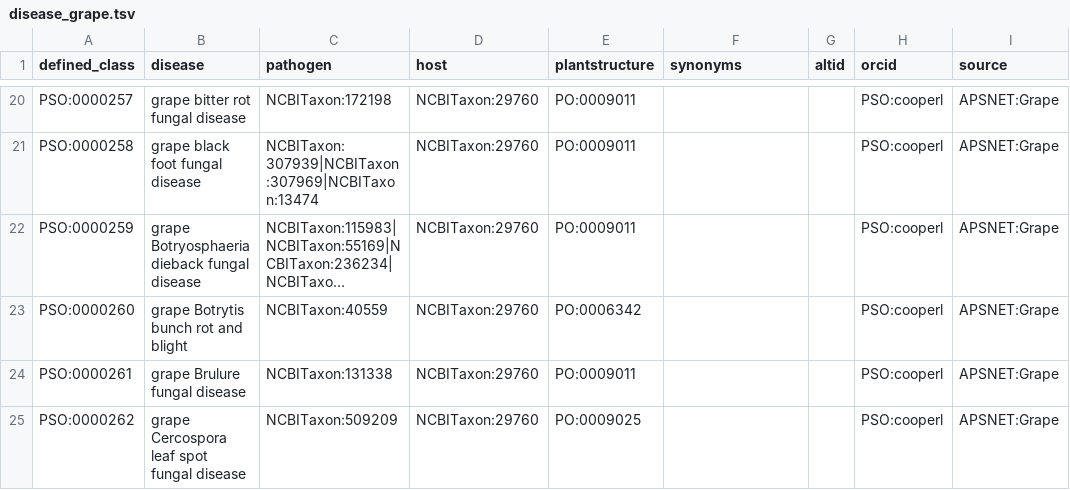
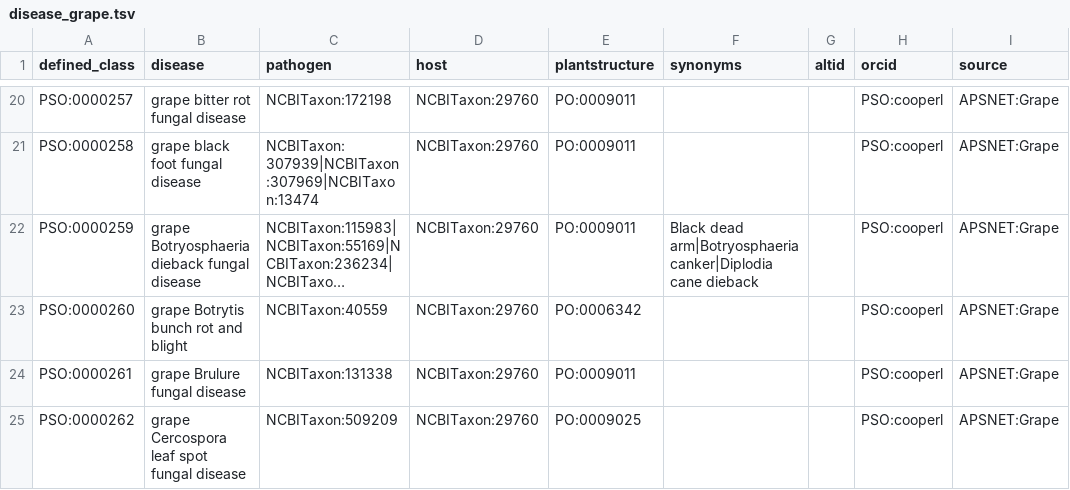
Before and after one commit to Planteome/plant-stress-ontology, a TSV file: src/patterns/data/default/disease_grape.tsv, drawn as a sheet; only a part is shown, gaps mark what is left out; long unchanged cells end in …; the diff names each change by its address in the sheet, - before the commit and + after, or states it on an @@ line.

Commit message:
Adding disease synonyms

```diff
--- a/src/patterns/data/default/disease_grape.tsv
+++ b/src/patterns/data/default/disease_grape.tsv
-F22 (synonyms): (empty)
+F22 (synonyms): Black dead arm|Botryosphaeria canker|Diplodia cane dieback
```
